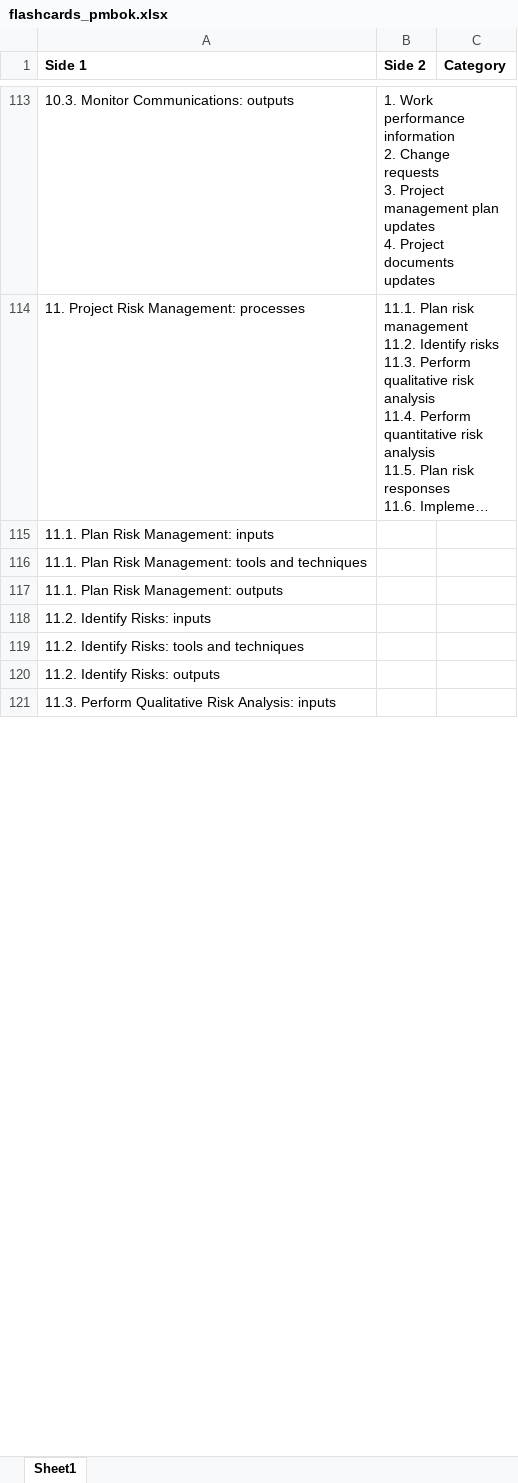
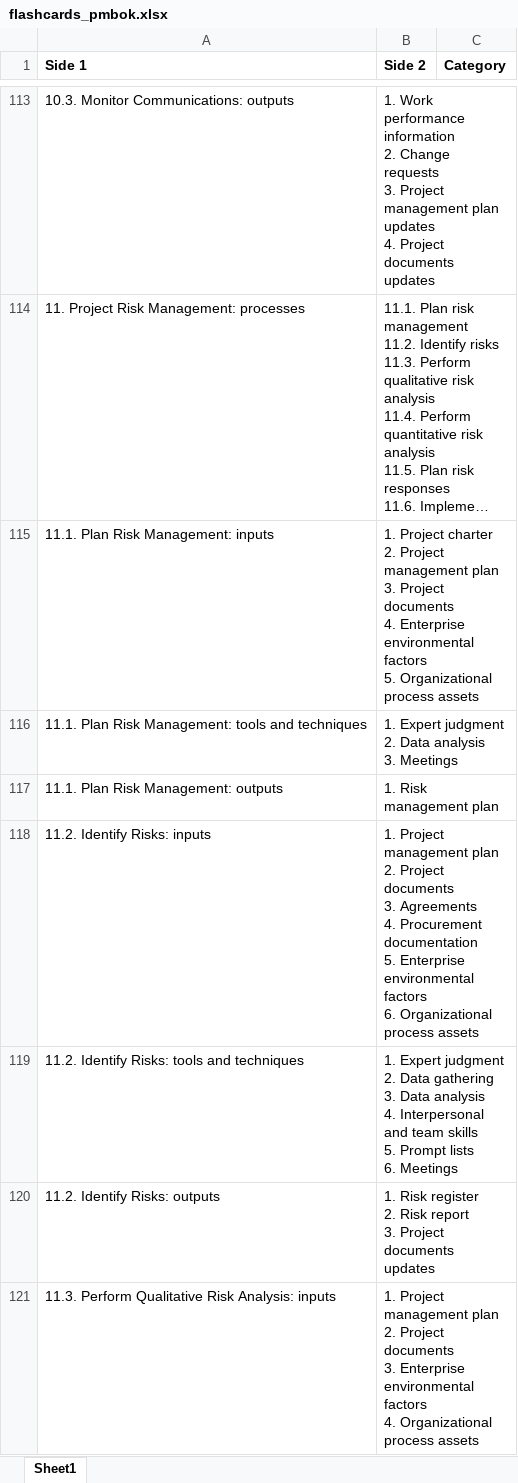
Before and after one commit to kittell/flashcards, an Excel workbook: src/flashcards_pmbok.xlsx, sheet Sheet1, drawn as a sheet; only a part is shown, gaps mark what is left out; long unchanged cells end in …; values as stored, in another font and other column widths than the file's, no borders; ↵ is a line break in a cell; the diff covers the shown part only; the diff names each change by its address in the sheet, - before the commit and + after, or states it on an @@ line.

Commit message:
update sample cards

```diff
--- a/src/flashcards_pmbok.xlsx (sheet Sheet1)
+++ b/src/flashcards_pmbok.xlsx (sheet Sheet1)
-B115 (Side 2): (empty)
+B115 (Side 2): 1. Project charter ↵ 2. Project management plan ↵ 3. Project documents ↵ 4. Enterprise environmental factors ↵ 5. Organizational process assets
-B116 (Side 2): (empty)
+B116 (Side 2): 1. Expert judgment ↵ 2. Data analysis ↵ 3. Meetings
-B117 (Side 2): (empty)
+B117 (Side 2): 1. Risk management plan
-B118 (Side 2): (empty)
+B118 (Side 2): 1. Project management plan ↵ 2. Project documents ↵ 3. Agreements ↵ 4. Procurement documentation ↵ 5. Enterprise environmental factors ↵ 6. Organizational process assets
-B119 (Side 2): (empty)
+B119 (Side 2): 1. Expert judgment ↵ 2. Data gathering ↵ 3. Data analysis ↵ 4. Interpersonal and team skills ↵ 5. Prompt lists ↵ 6. Meetings
-B120 (Side 2): (empty)
+B120 (Side 2): 1. Risk register ↵ 2. Risk report ↵ 3. Project documents updates
-B121 (Side 2): (empty)
+B121 (Side 2): 1. Project management plan ↵ 2. Project documents ↵ 3. Enterprise environmental factors ↵ 4. Organizational process assets
```
Also changed, not shown: 64 edited cells elsewhere in this sheet.
